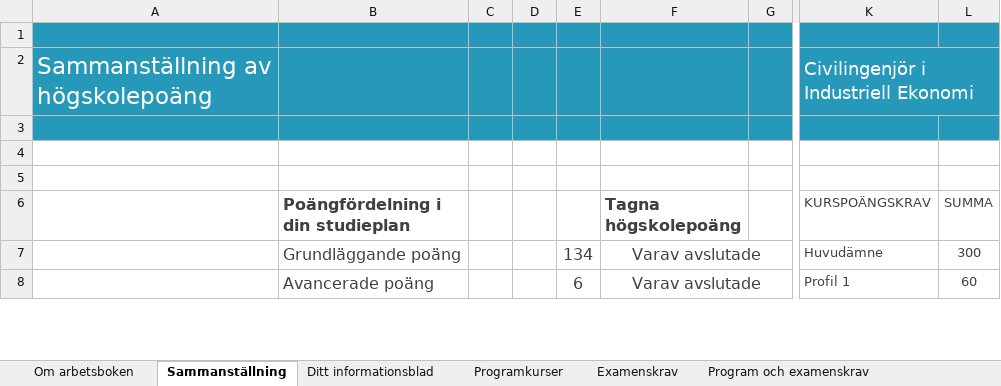
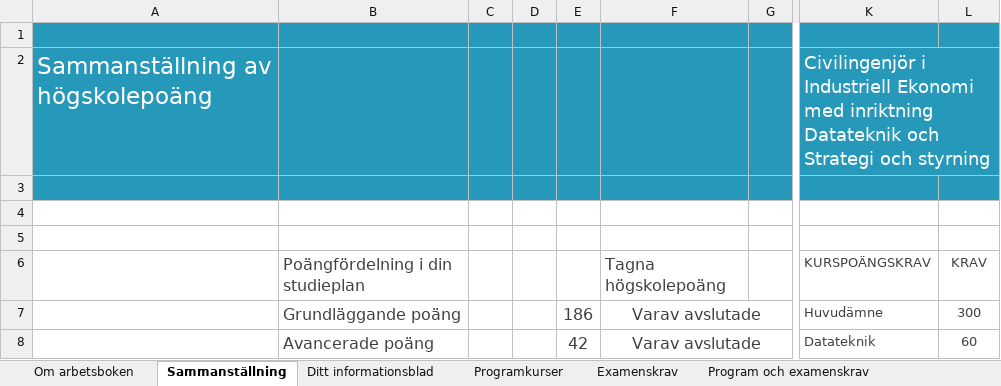
Before and after one commit to TobiasGenborg/Credit-tracker, an Excel workbook: Credit-tracker for LITH.xlsm, sheet Sammanställning, drawn as a sheet; only a part is shown, gaps mark what is left out; values as stored, in another font and other column widths than the file's, no borders; charts and pictures and conditional formats and table styles not drawn; the diff covers the shown part only; the diff names each change by its address in the sheet, - before the commit and + after, or states it on an @@ line.

```diff
--- a/Credit-tracker for LITH.xlsm (sheet Sammanställning)
+++ b/Credit-tracker for LITH.xlsm (sheet Sammanställning)
-K2 (KURSPOÄNGSKRAV): …Industriell Ekonomi
+K2 (KURSPOÄNGSKRAV): …Industriell Ekonomi med inriktning Datateknik och Strategi och styrning
-B6 bold: on
+B6 bold: off
-F6 bold: on
+F6 bold: off
-L6: SUMMA
+L6: KRAV
-E7: 134
+E7: 186
-E8: 6
+E8: 42
-K8 (KURSPOÄNGSKRAV): Profil 1
+K8 (KURSPOÄNGSKRAV): Datateknik
```
Also changed, not shown: 1 added row, 1 removed row, 19 edited cells and cell formats elsewhere in this sheet, sheet Programkurser, sheet Data från webbimport, sheet Data, sheet Ditt informationsblad, sheet Program och examenskrav, sheet Konstanter, 3 more sheets, formulas that keep their value, hidden cells, charts or pictures.
